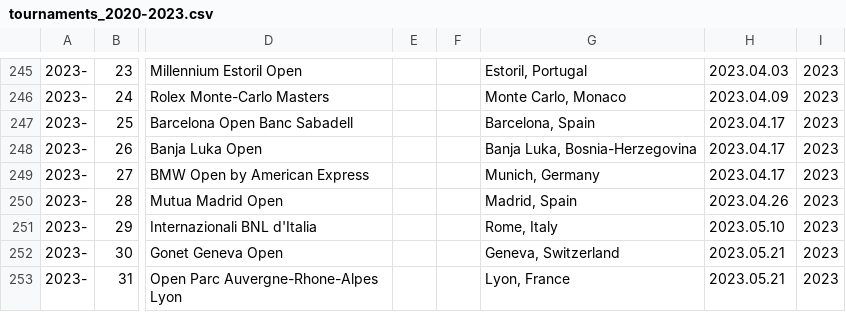
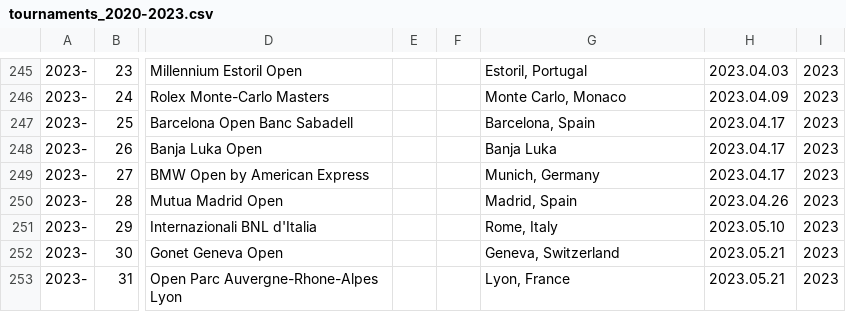
Before and after one commit to EmersonCosta0915/ATP-world-tour-tennis-data, a CSV file: csv/1_tournaments/tournaments_2020-2023.csv, drawn as a sheet; only a part is shown, gaps mark what is left out; the diff names each change by its address in the sheet, - before the commit and + after, or states it on an @@ line.

Commit message:
update data

```diff
--- a/csv/1_tournaments/tournaments_2020-2023.csv
+++ b/csv/1_tournaments/tournaments_2020-2023.csv
-G248: Banja Luka, Bosnia-Herzegovina
+G248: Banja Luka
```
